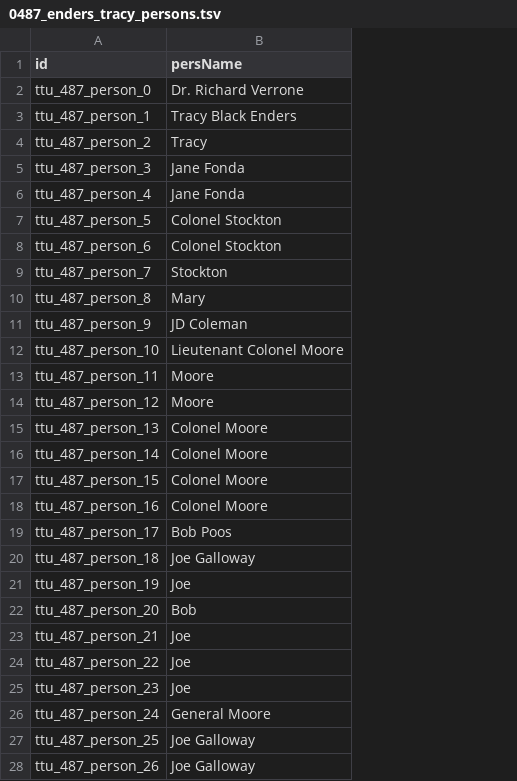
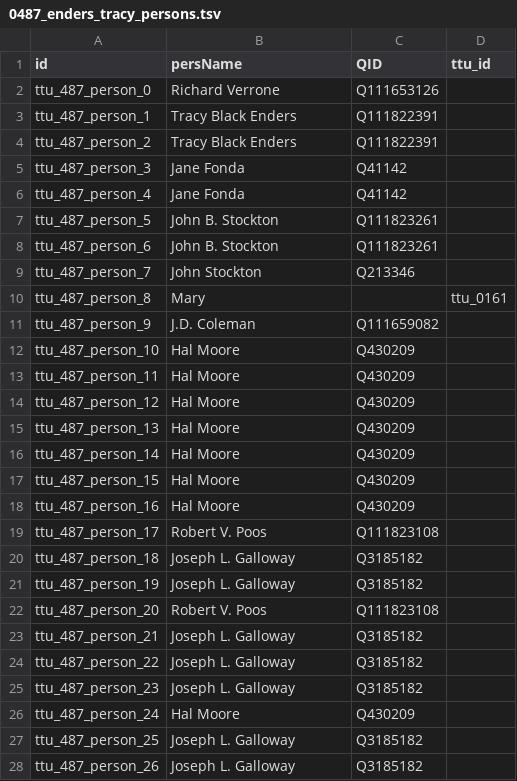
Before and after one commit to Dartmouth-Digital-History-Initiative/VNCA-Encoding, a TSV file: tsv/0487_enders_tracy_persons.tsv, drawn as a sheet; only a part is shown; the diff covers the shown part only; the diff names each change by its address in the sheet, - before the commit and + after, or states it on an @@ line.

Commit message:
Update 0487_enders_tracy_persons.tsv

```diff
--- a/tsv/0487_enders_tracy_persons.tsv
+++ b/tsv/0487_enders_tracy_persons.tsv
+column C (QID), rows 2-28: Q111653126 | Q111822391 | Q111822391 | Q41142 | Q41142 | Q111823261 | Q111823261 | Q213346 |  | Q111659082 | Q430209 | Q430209 | Q430209 | Q430209 | Q430209 | Q430209 | Q430209 | Q111823108 | Q3185182 | Q3185182 | Q111823108 | Q3185182 | Q3185182 | Q3185182 | Q430209 | Q3185182 | Q3185182
+column D (ttu_id), row 10: ttu_0161
-B2 (persName): Dr. Richard Verrone
+B2 (persName): Richard Verrone
-B4 (persName): Tracy
+B4 (persName): Tracy Black Enders
-B7:B8 (persName): Colonel Stockton
+B7:B8 (persName): John B. Stockton
-B9 (persName): Stockton
+B9 (persName): John Stockton
-B11 (persName): JD Coleman
+B11 (persName): J.D. Coleman
-B12 (persName): Lieutenant Colonel Moore
+B12 (persName): Hal Moore
-B13:B14 (persName): Moore
+B13:B14 (persName): Hal Moore
-B15:B18 (persName): Colonel Moore
+B15:B18 (persName): Hal Moore
-B19 (persName): Bob Poos
+B19 (persName): Robert V. Poos
-B20 (persName): Joe Galloway
+B20 (persName): Joseph L. Galloway
-B21 (persName): Joe
+B21 (persName): Joseph L. Galloway
-B22 (persName): Bob
+B22 (persName): Robert V. Poos
-B23:B25 (persName): Joe
+B23:B25 (persName): Joseph L. Galloway
-B26 (persName): General Moore
+B26 (persName): Hal Moore
-B27:B28 (persName): Joe Galloway
+B27:B28 (persName): Joseph L. Galloway
```
Also changed, not shown: 20 edited cells elsewhere in this file.
